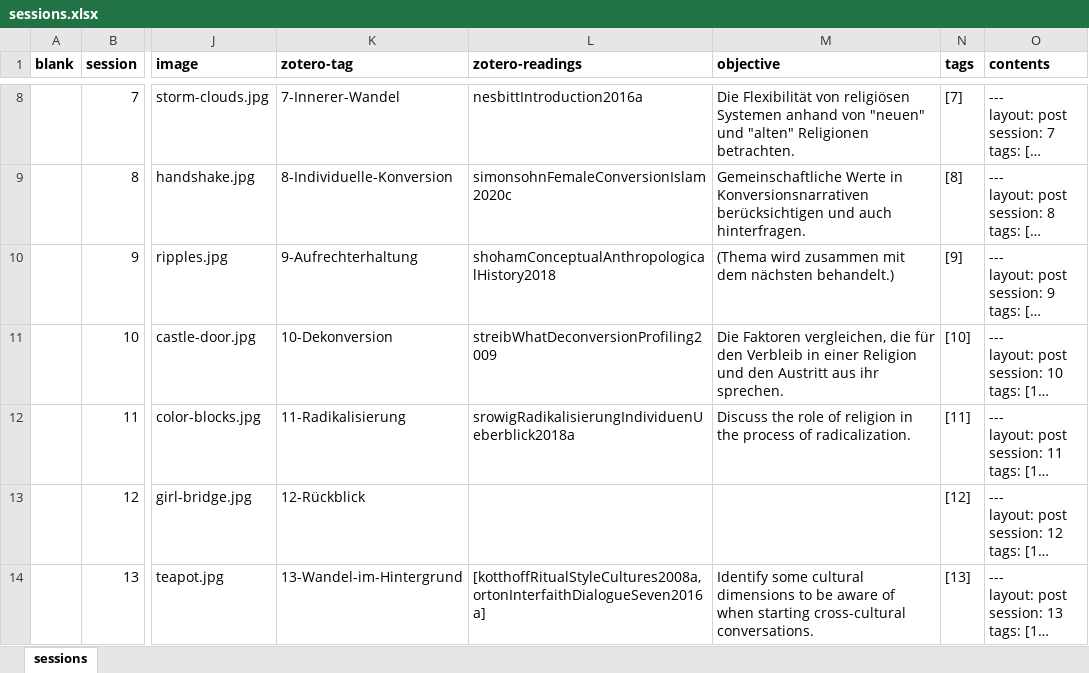
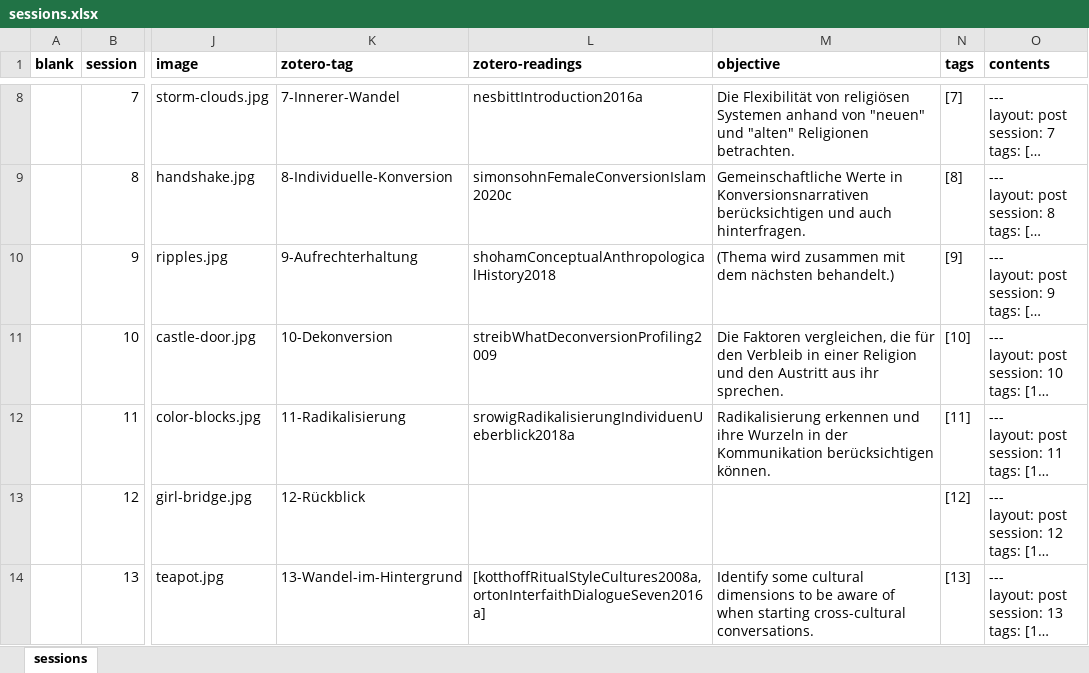
Before and after one commit to jirelations/24inter, an Excel workbook: _data/sessions.xlsx, sheet sessions, drawn as a sheet; only a part is shown, gaps mark what is left out; long unchanged cells end in …; values as stored, in another font and other column widths than the file's, no borders; the diff names each change by its address in the sheet, - before the commit and + after, or states it on an @@ line.

Commit message:
Session 11

```diff
--- a/_data/sessions.xlsx (sheet sessions)
+++ b/_data/sessions.xlsx (sheet sessions)
-M12 (objective): Discuss the role of religion in the process of radicalization.
+M12 (objective): Radikalisierung erkennen und ihre Wurzeln in der Kommunikation berücksichtigen können.
```
Also changed, not shown: 2 other files.
